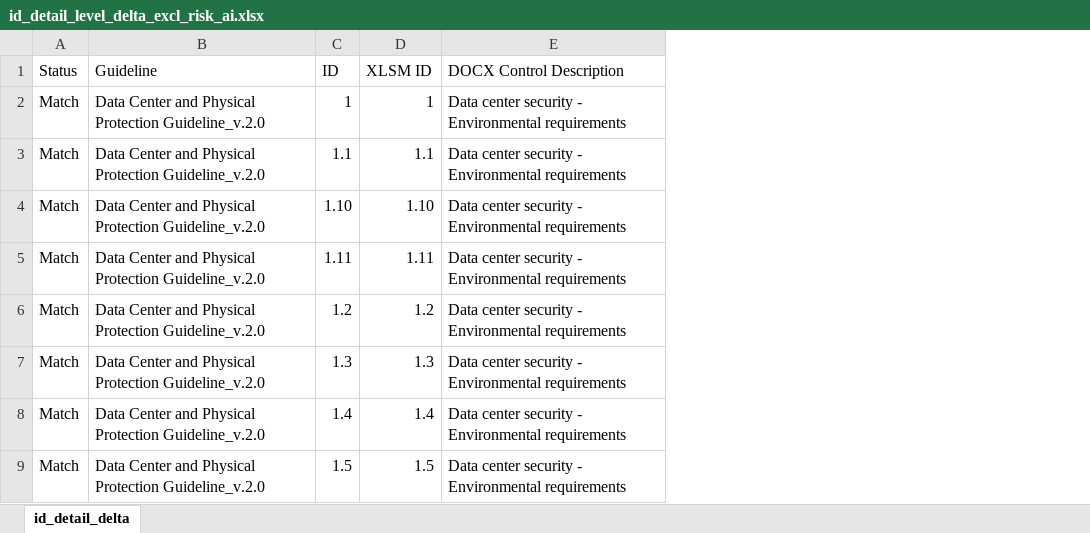
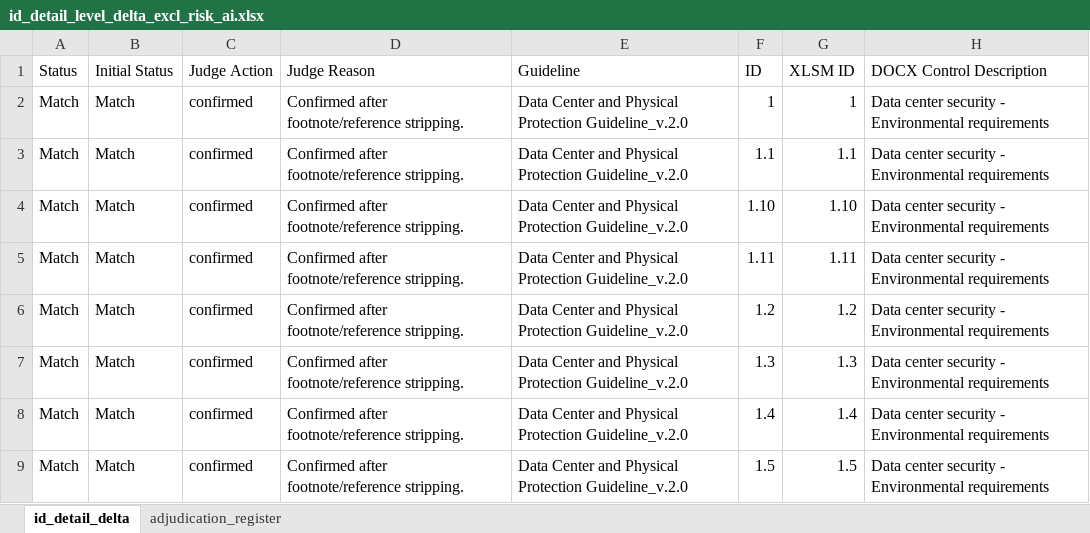
Before and after one commit to christianvdbag/cvcodebase, an Excel workbook: gh-pages-site/assets/id_detail_level_delta_excl_risk_ai.xlsx, sheet id_detail_delta, drawn as a sheet; only a part is shown; values as stored, in another font and other column widths than the file's, no cell formats; the diff covers the shown part only; the diff names each change by its address in the sheet, - before the commit and + after, or states it on an @@ line.

```diff
--- a/gh-pages-site/assets/id_detail_level_delta_excl_risk_ai.xlsx (sheet id_detail_delta)
+++ b/gh-pages-site/assets/id_detail_level_delta_excl_risk_ai.xlsx (sheet id_detail_delta)
+sheet tab: adjudication_register
+column B (Initial Status), rows 2-9: all Match
+column C (Judge Action), rows 2-9: all confirmed
+column D (Judge Reason), rows 2-9: all Confirmed after footnote/reference stripping.
```
Also changed, not shown: 14 edited cells elsewhere in this sheet, cell formats, 2 other files.
